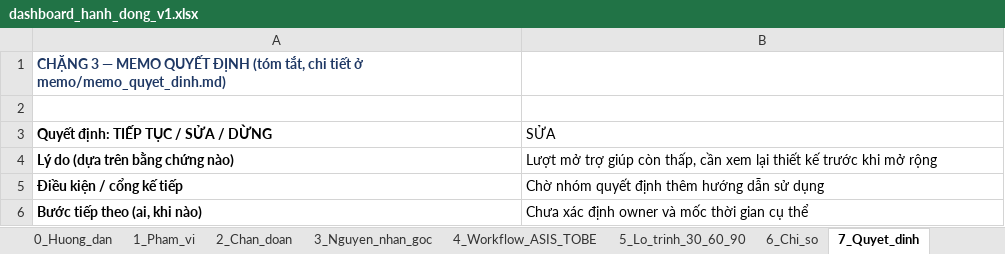
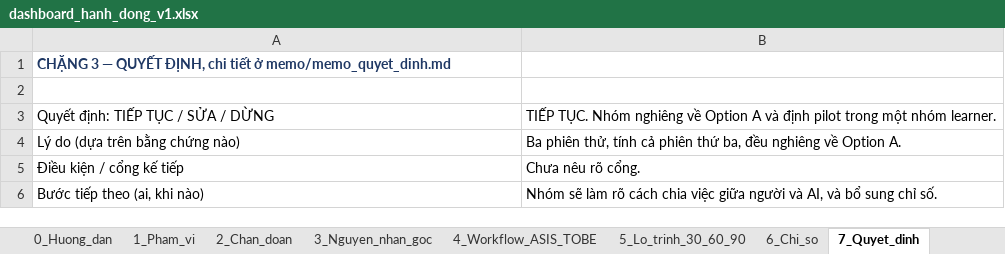
Before and after one commit to hwinhwork-dot/Day28_Track01_333, an Excel workbook: v1/dashboard_hanh_dong_v1.xlsx, sheet 7_Quyet_dinh, drawn as a sheet; values as stored, in another font and other column widths than the file's, no borders; the diff names each change by its address in the sheet, - before the commit and + after, or states it on an @@ line.

```diff
--- a/v1/dashboard_hanh_dong_v1.xlsx (sheet 7_Quyet_dinh)
+++ b/v1/dashboard_hanh_dong_v1.xlsx (sheet 7_Quyet_dinh)
-A1: …3 — MEMO QUYẾT ĐỊNH (tóm tắt, chi tiết ở memo/memo_quyet_dinh.md)
+A1: …3 — QUYẾT ĐỊNH, chi tiết ở memo/memo_quyet_dinh.md
-A3:A6 bold: on
+A3:A6 bold: off
-B3: SỬA
+B3: TIẾP TỤC. Nhóm nghiêng về Option A và định pilot trong một nhóm learner.
-B4: Lượt mở trợ giúp còn thấp, cần xem lại thiết kế trước khi mở rộng
+B4: Ba phiên thử, tính cả phiên thứ ba, đều nghiêng về Option A.
-B5: Chờ nhóm quyết định thêm hướng dẫn sử dụng
+B5: Chưa nêu rõ cổng.
-B6: Chưa xác định owner và mốc thời gian cụ thể
+B6: Nhóm sẽ làm rõ cách chia việc giữa người và AI, và bổ sung chỉ số.
```
Also changed, not shown: sheet 2_Chan_doan, sheet 6_Chi_so, sheet 4_Workflow_ASIS_TOBE, sheet 0_Huong_dan, sheet 5_Lo_trinh_30_60_90, sheet 3_Nguyen_nhan_goc, 1 more sheet, dashboard/dashboard_hanh_dong_v2.xlsx, 2 other files.
